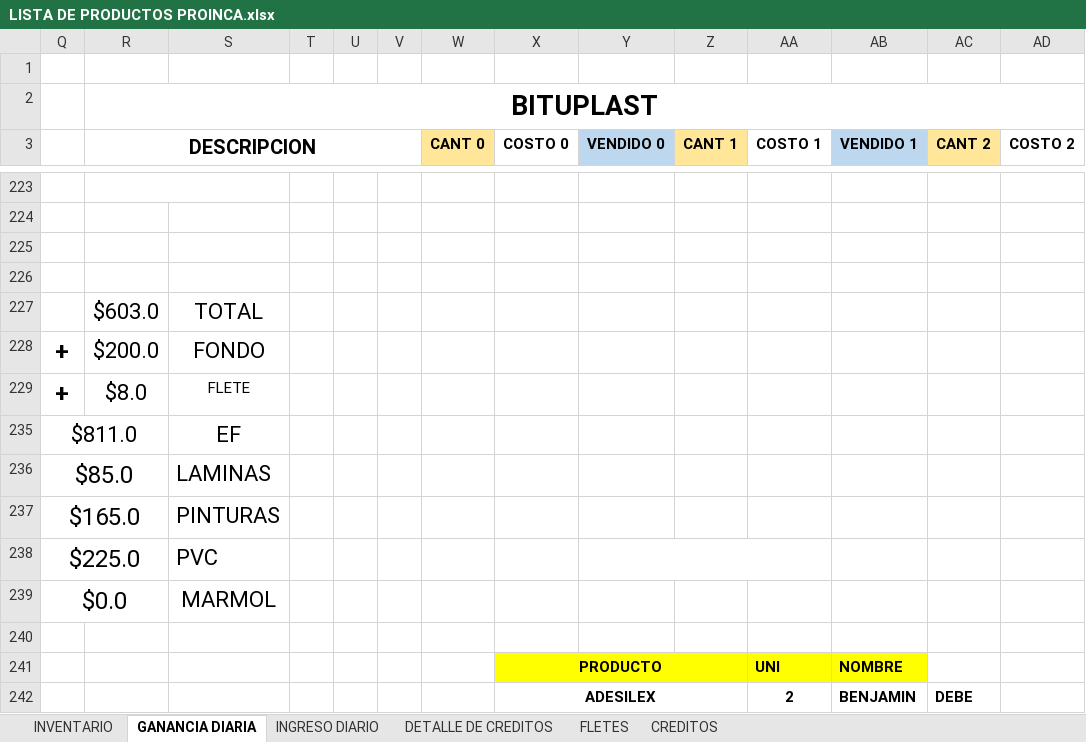
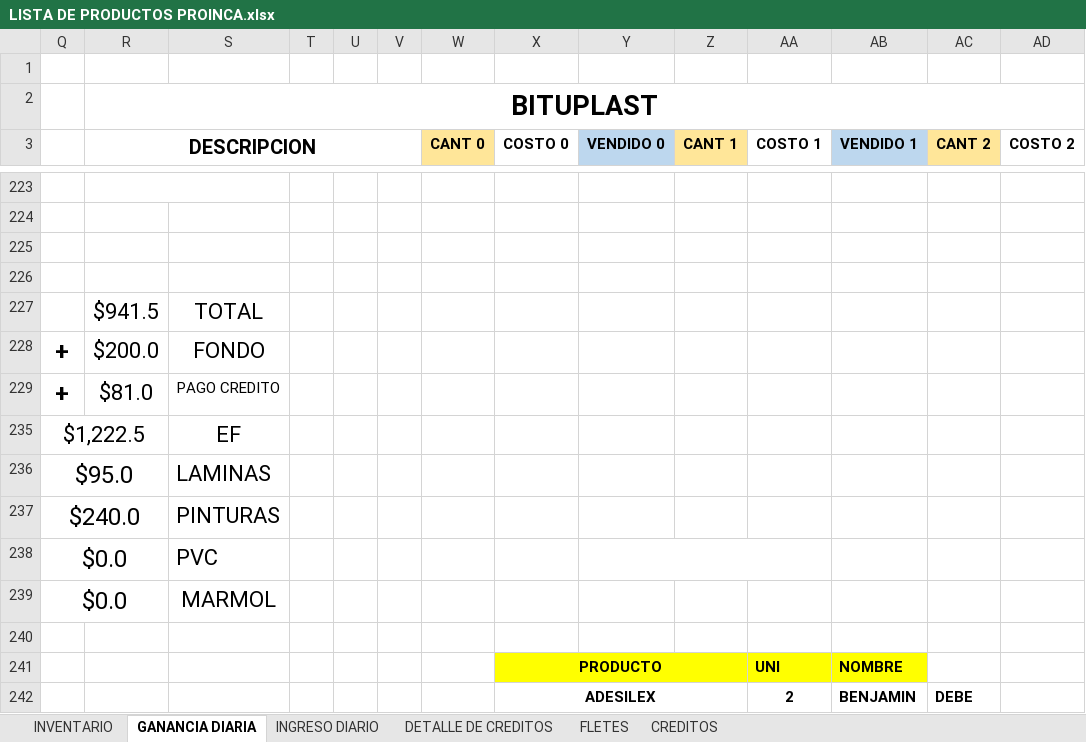
Before and after one commit to JPuente25/Proinca, an Excel workbook: LISTA DE PRODUCTOS PROINCA.xlsx, sheet GANANCIA DIARIA, drawn as a sheet; only a part is shown, gaps mark what is left out; values as stored, in another font and other column widths than the file's, no borders; removed rows and columns are numbered as before the commit, all else as after; rows hold the shown columns only; the diff names each change by its address in the sheet, - before the commit and + after, or states it on an @@ line.

```diff
--- a/LISTA DE PRODUCTOS PROINCA.xlsx (sheet GANANCIA DIARIA)
+++ b/LISTA DE PRODUCTOS PROINCA.xlsx (sheet GANANCIA DIARIA)
-R227 (DESCRIPCION): $603.0
+R227 (DESCRIPCION): $941.5
-row 229: + | $8.0 | FLETE
-row 235: $811.0 |  | EF
-row 236: $85.0 |  | LAMINAS
-row 237: $165.0 |  | PINTURAS
-row 238: $225.0 |  | PVC
+row 229: + | $81.0 | PAGO CREDITO
+row 235: $1,222.5 |  | EF
+row 236: $95.0 |  | LAMINAS
+row 237: $240.0 |  | PINTURAS
+row 238: $0.0 |  | PVC
```
Also changed, not shown: sheet INGRESO DIARIO, sheet CREDITOS, sheet DETALLE DE CREDITOS.
